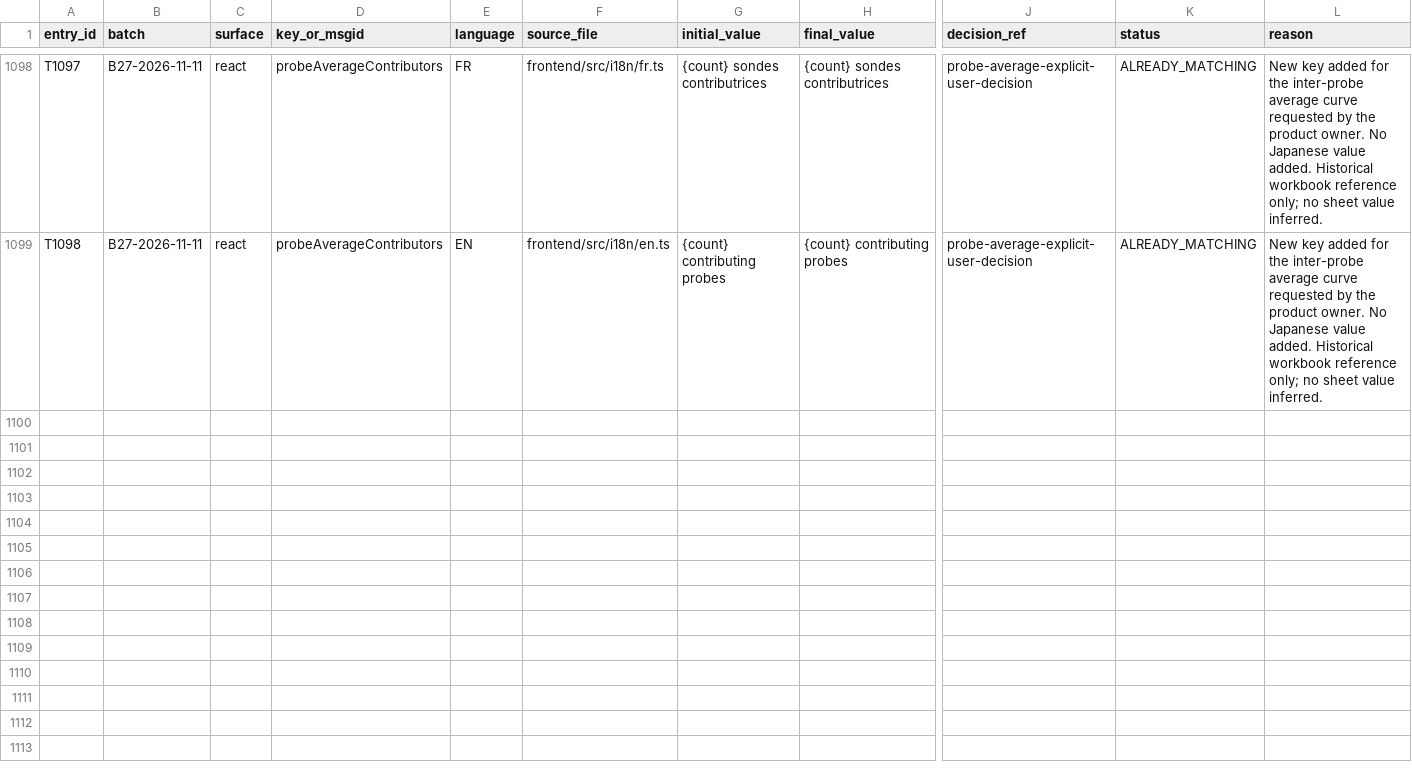
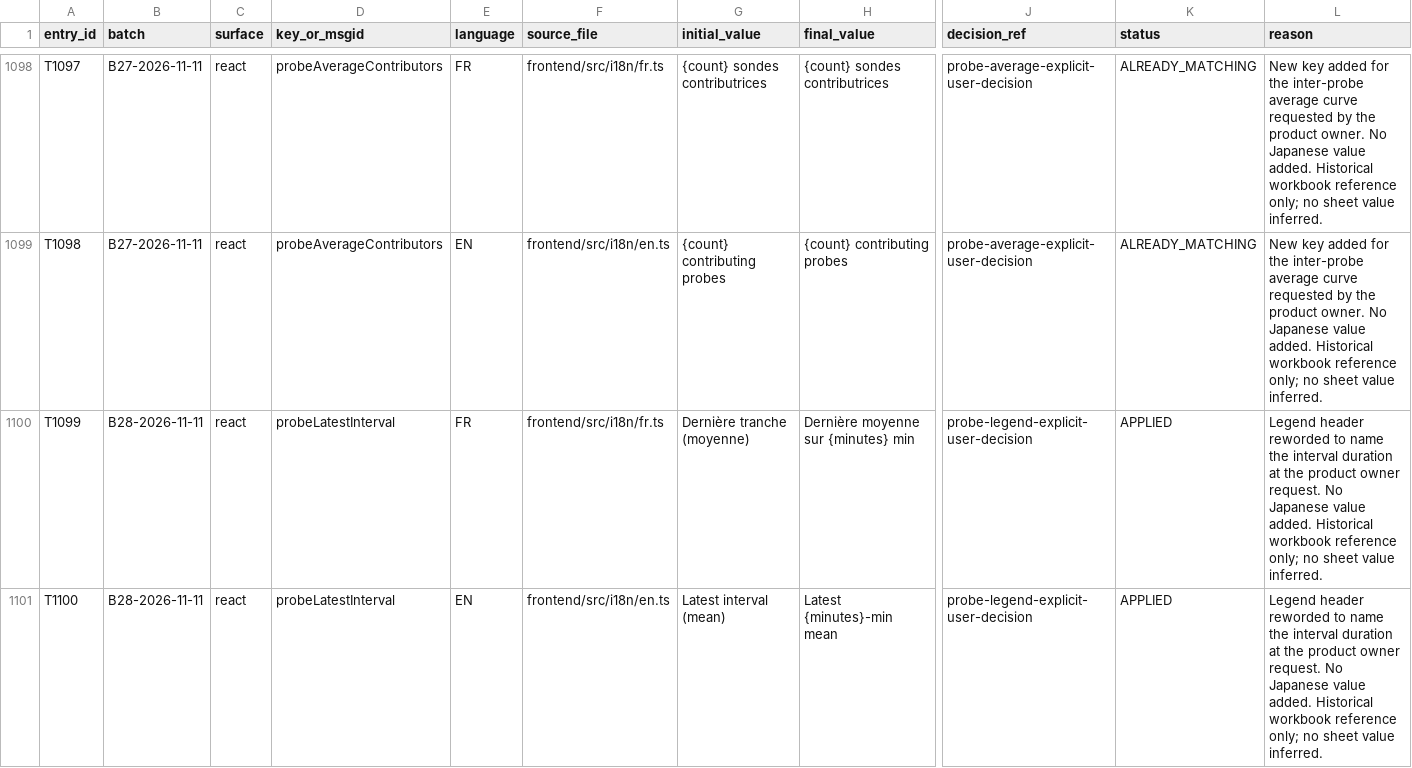
Before and after one commit to Anthony2210/POLYPBASE, a CSV file: docs/translation-review/application/register.csv, drawn as a sheet; only a part is shown, gaps mark what is left out; rows hold the shown columns only; the diff names each change by its address in the sheet, - before the commit and + after, or states it on an @@ line.

Commit message:
fix: refine probe charts and period selector UX

```diff
--- a/docs/translation-review/application/register.csv
+++ b/docs/translation-review/application/register.csv
+row 1100: T1099 | B28-2026-11-11 | react | probeLatestInterval | FR | frontend/src/i18n/fr.ts | Dernière tranche (moyenne) | Dernière moyenne sur {minutes} min | probe-legend-explicit-user-decision | APPLIED | Legend header reworded to name the interval duration at the product owner request. No Japanese value added. Historical workbook reference only; no sheet value inferred.
+row 1101: T1100 | B28-2026-11-11 | react | probeLatestInterval | EN | frontend/src/i18n/en.ts | Latest interval (mean) | Latest {minutes}-min mean | probe-legend-explicit-user-decision | APPLIED | Legend header reworded to name the interval duration at the product owner request. No Japanese value added. Historical workbook reference only; no sheet value inferred.
```
Also changed, not shown: 12 other files.
